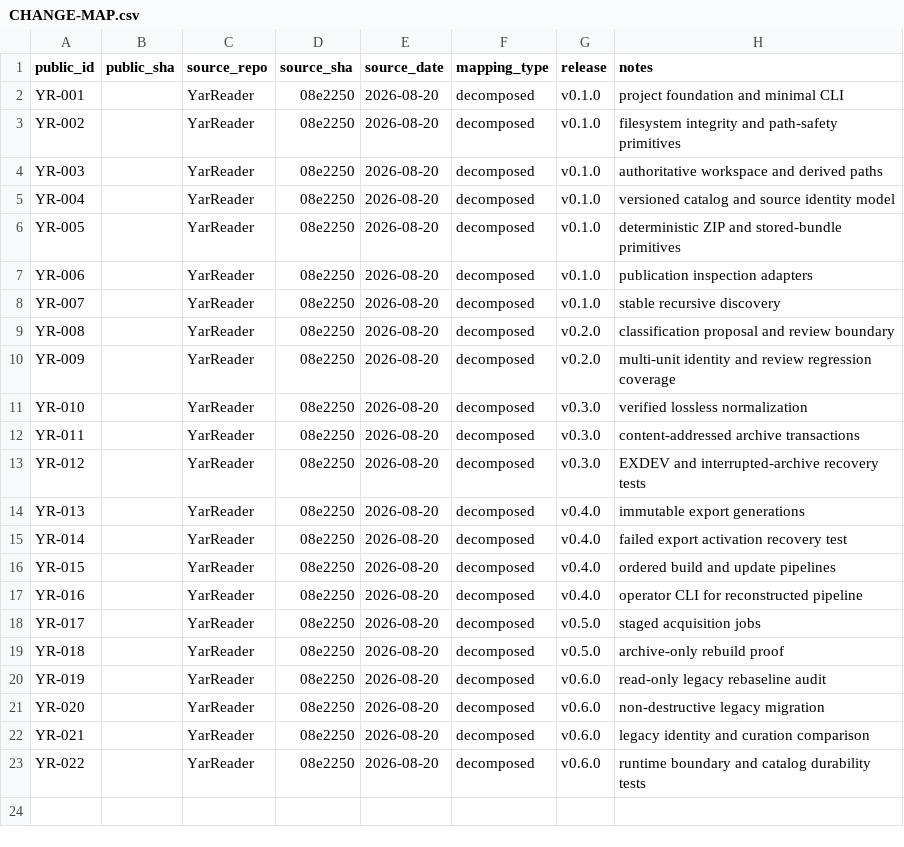
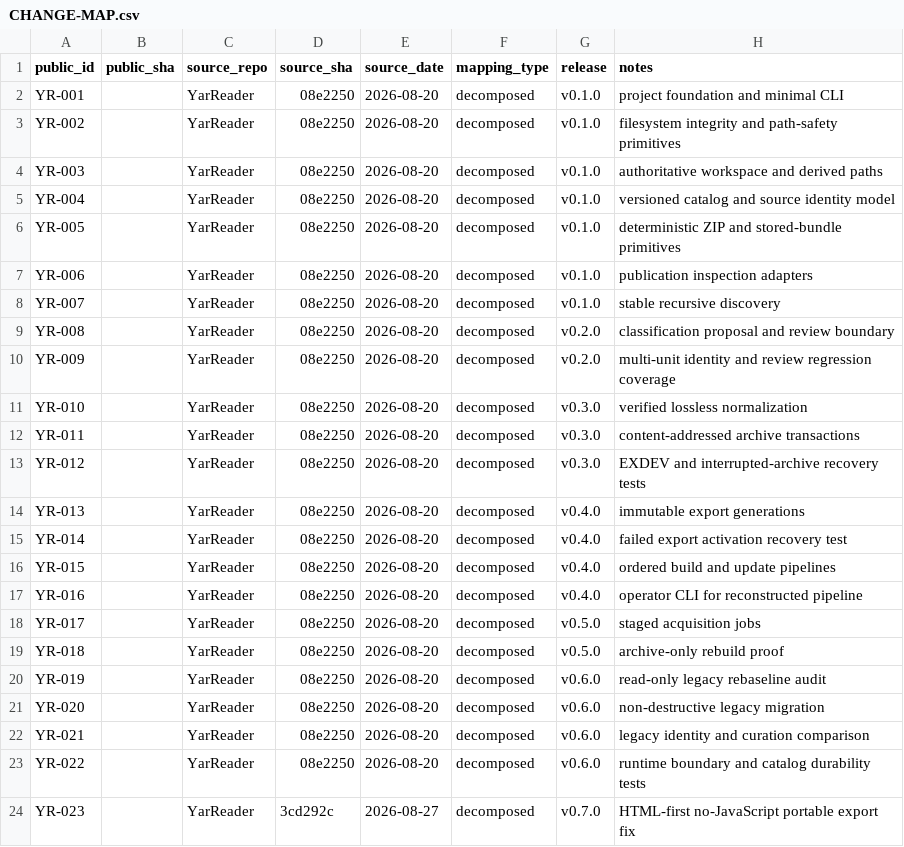
Before and after one commit to SouthernGentlemen/YarReader, a CSV file: docs/history/CHANGE-MAP.csv, drawn as a sheet; the diff names each change by its address in the sheet, - before the commit and + after, or states it on an @@ line.

Commit message:
[YR-023] [FIX] Emit an HTML-first reader without JavaScript
Change: Replace generated JavaScript catalog and page rendering with complete build-time anchor and image markup plus inline critical CSS.

Reason: The initial reader depended on script execution even though portable local storage was a core requirement.

Impact: Library navigation and every page remain readable when JavaScript, fetch, browser storage, and network access are unavailable.

Risk: High — relative-link or markup generation mistakes could make an offline export unnavigable.

Controls: Escaped build-time HTML; relative paths; no script tags; validation of root library markup and exact page-image counts; forbidden runtime API scan.

Validation: npm run typecheck; npm test (39/39); git diff --check.

Evidence: src/export.ts; test/export-acquire-rebuild.test.ts.

Rollback: Revert to v0.6.0 only if the target environment permits the earlier JavaScript reader.

Source: YarReader 3cd292c (2026-08-27) — decomposed portable export fix.

Release: v0.7.0.

```diff
--- a/docs/history/CHANGE-MAP.csv
+++ b/docs/history/CHANGE-MAP.csv
+row 24: YR-023 |  | YarReader | 3cd292c | 2026-08-27 | decomposed | v0.7.0 | HTML-first no-JavaScript portable export fix
```
Also changed, not shown: 2 other files.
